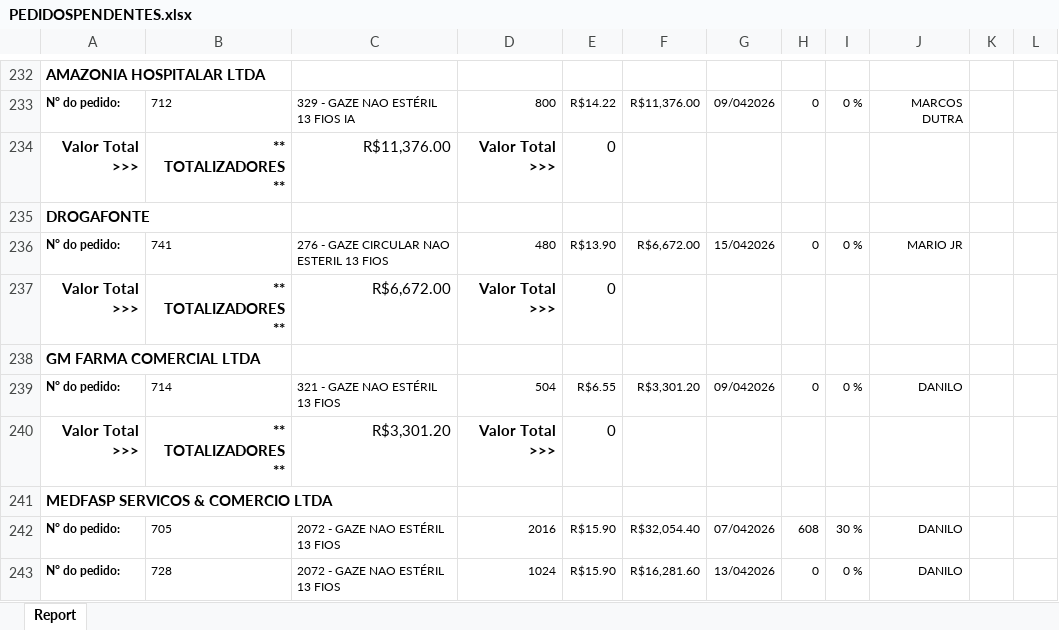
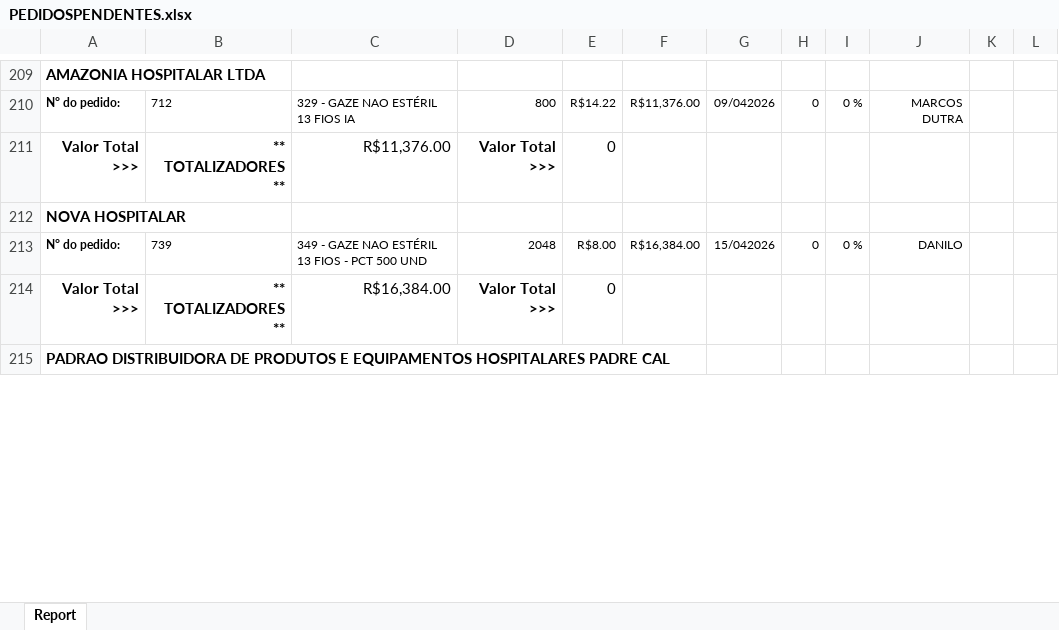
Before and after one commit to fabiosilvavendas-byte/CRM_Medtextil2.0, an Excel workbook: dados/PEDIDOSPENDENTES.xlsx, sheet Report, drawn as a sheet; only a part is shown, gaps mark what is left out; values as stored, in another font and other column widths than the file's, no borders; removed rows and columns are numbered as before the commit, all else as after; the diff covers the shown part only; the diff names each change by its address in the sheet, - before the commit and + after, or states it on an @@ line.

```diff
--- a/dados/PEDIDOSPENDENTES.xlsx (sheet Report)
+++ b/dados/PEDIDOSPENDENTES.xlsx (sheet Report)
-row 235: DROGAFONTE
-row 236: N° do pedido: | 741 | 276 - GAZE CIRCULAR NAO ESTERIL 13 FIOS | 480 | R$13.90 | R$6,672.00 | 15/042026 | 0 | 0 % | MARIO JR
-row 237: Valor Total >>> | ** TOTALIZADORES ** | R$6,672.00 | Valor Total >>> | 0
-A212: GM FARMA COMERCIAL LTDA
+A212: NOVA HOSPITALAR
-B213: 714
+B213: 739
-C213: 321 - GAZE NAO ESTÉRIL 13 FIOS
+C213: 349 - GAZE NAO ESTÉRIL 13 FIOS - PCT 500 UND
-D213: 504
+D213: 2048
-E213: R$6.55
+E213: R$8.00
-F213: R$3,301.20
+F213: R$16,384.00
-G213: 09/042026
+G213: 15/042026
-C214: R$3,301.20
+C214: R$16,384.00
-A215: MEDFASP SERVICOS & COMERCIO LTDA
+A215: PADRAO DISTRIBUIDORA DE PRODUTOS E EQUIPAMENTOS HOSPITALARES PADRE CAL
-row 242: N° do pedido: | 705 | 2072 - GAZE NAO ESTÉRIL 13 FIOS | 2016 | R$15.90 | R$32,054.40 | 07/042026 | 608 | 30 % | DANILO
-row 243: N° do pedido: | 728 | 2072 - GAZE NAO ESTÉRIL 13 FIOS | 1024 | R$15.90 | R$16,281.60 | 13/042026 | 0 | 0 % | DANILO
```
Also changed, not shown: 20 added rows, 56 removed rows, 5 moved rows, 122 edited cells and cell formats elsewhere in this sheet, dados/CONSULTA_VENDEDORES.xlsx.
